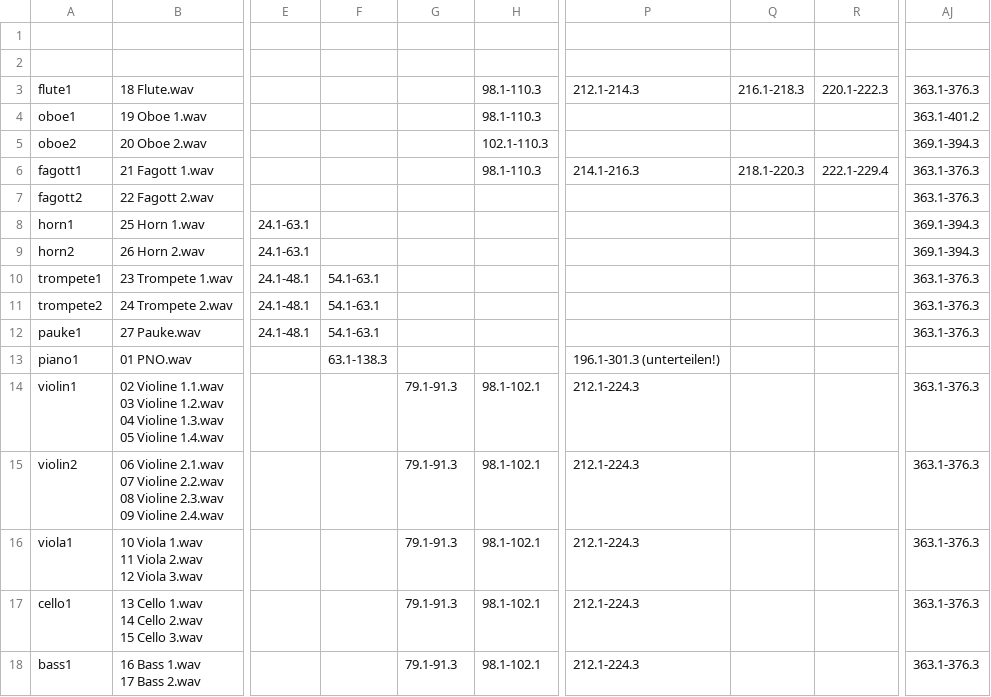
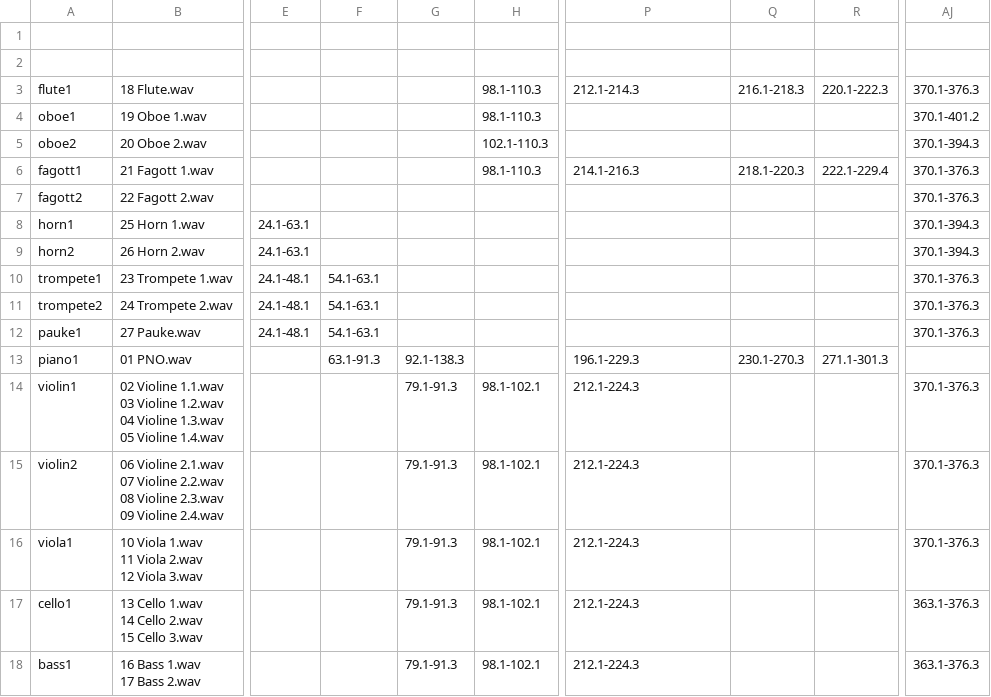
Before and after one commit to sebastianquack/unboxing, a CSV file: audiocutter/tables/Übersicht Einsätze_Clips - 3. Satz.csv, drawn as a sheet; only a part is shown, gaps mark what is left out; the diff names each change by its address in the sheet, - before the commit and + after, or states it on an @@ line.

```diff
--- a/audiocutter/tables/Übersicht Einsätze_Clips - 3. Satz.csv
+++ b/audiocutter/tables/Übersicht Einsätze_Clips - 3. Satz.csv
-AJ3: 363.1-376.3
+AJ3: 370.1-376.3
-AJ4: 363.1-401.2
+AJ4: 370.1-401.2
-AJ5: 369.1-394.3
+AJ5: 370.1-394.3
-AJ6:AJ7: 363.1-376.3
+AJ6:AJ7: 370.1-376.3
-AJ8:AJ9: 369.1-394.3
+AJ8:AJ9: 370.1-394.3
-AJ10:AJ12: 363.1-376.3
+AJ10:AJ12: 370.1-376.3
-F13: 63.1-138.3
+F13: 63.1-91.3
-G13: (empty)
+G13: 92.1-138.3
-P13: 196.1-301.3 (unterteilen!)
+P13: 196.1-229.3
-Q13: (empty)
+Q13: 230.1-270.3
-R13: (empty)
+R13: 271.1-301.3
-AJ14:AJ16: 363.1-376.3
+AJ14:AJ16: 370.1-376.3
```
Also changed, not shown: 2 other files.
